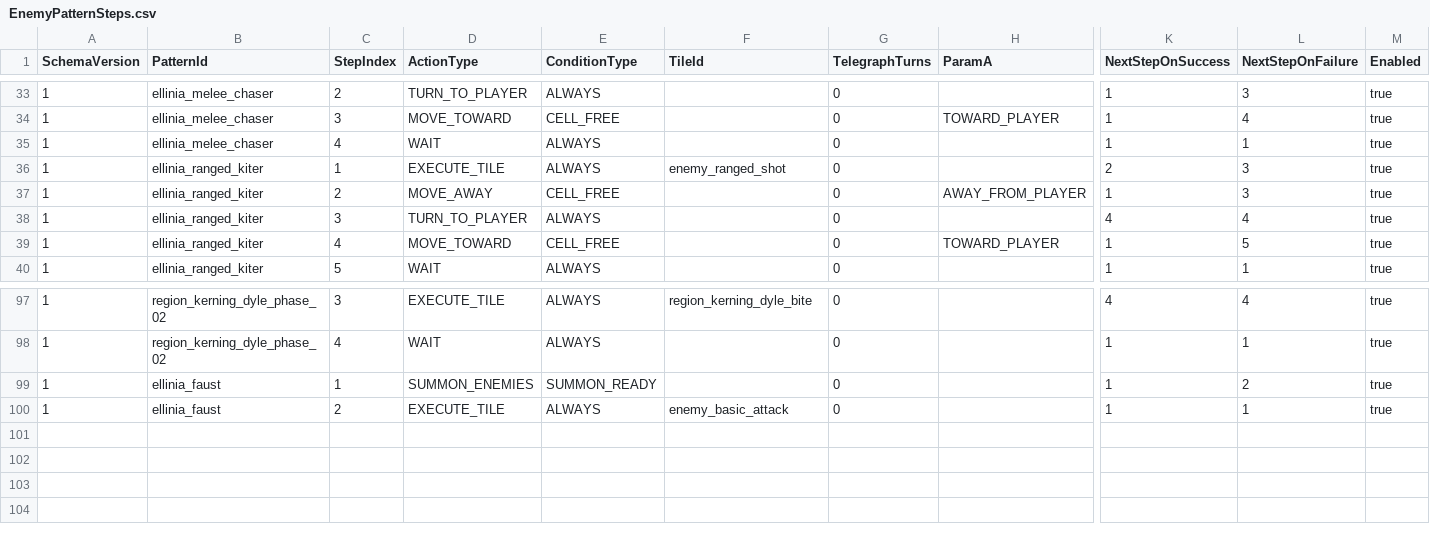
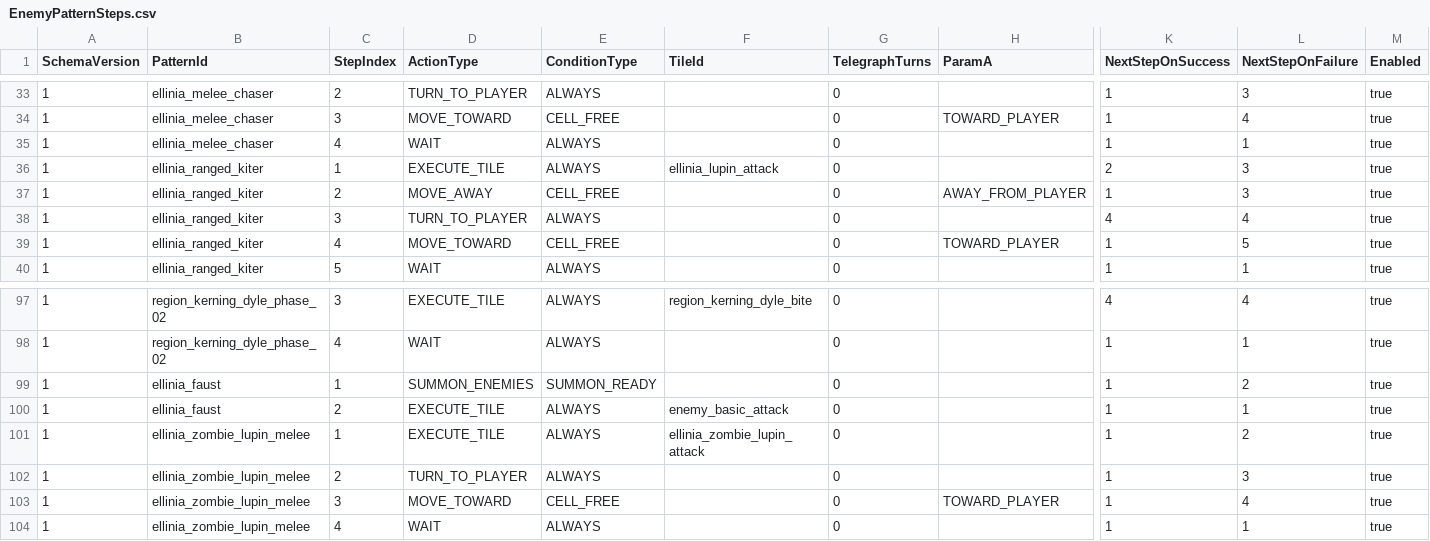
Before and after one commit to MagunMadown/MapleTactics, a CSV file: RootDesk/MyDesk/03_Data/EnemyPatternSteps.csv, drawn as a sheet; only a part is shown, gaps mark what is left out; rows hold the shown columns only; the diff names each change by its address in the sheet, - before the commit and + after, or states it on an @@ line.

```diff
--- a/RootDesk/MyDesk/03_Data/EnemyPatternSteps.csv
+++ b/RootDesk/MyDesk/03_Data/EnemyPatternSteps.csv
-F36 (TileId): enemy_ranged_shot
+F36 (TileId): ellinia_lupin_attack
+row 101: 1 | ellinia_zombie_lupin_melee | 1 | EXECUTE_TILE | ALWAYS | ellinia_zombie_lupin_attack | 0 |  | 1 | 2 | true
+row 102: 1 | ellinia_zombie_lupin_melee | 2 | TURN_TO_PLAYER | ALWAYS |  | 0 |  | 1 | 3 | true
+row 103: 1 | ellinia_zombie_lupin_melee | 3 | MOVE_TOWARD | CELL_FREE |  | 0 | TOWARD_PLAYER | 1 | 4 | true
+row 104: 1 | ellinia_zombie_lupin_melee | 4 | WAIT | ALWAYS |  | 0 |  | 1 | 1 | true
```
Also changed, not shown: RootDesk/MyDesk/03_Data/ArcherSkillDefinitions.csv, RootDesk/MyDesk/03_Data/EnemySkillDefinitions.csv, 11 other files.
